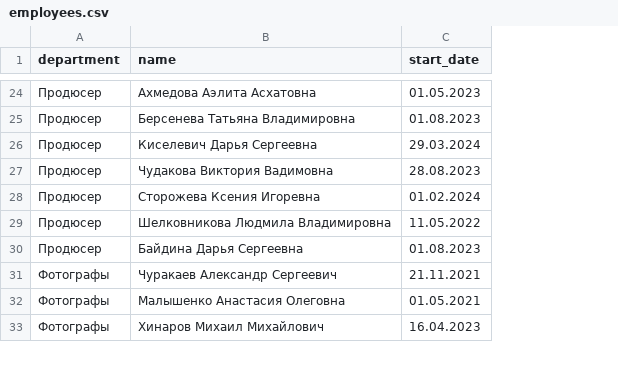
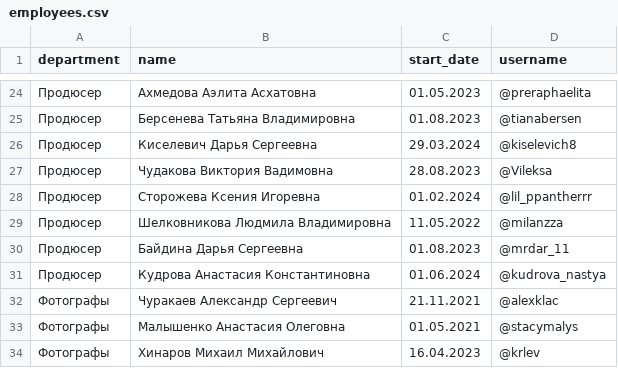
Before and after one commit to antarasdev/also-bot, a CSV file: employees.csv, drawn as a sheet; only a part is shown, gaps mark what is left out; the diff covers the shown part only; the diff names each change by its address in the sheet, - before the commit and + after, or states it on an @@ line.

```diff
--- a/employees.csv
+++ b/employees.csv
+column D (username), rows 24-30: @preraphaelita | @tianabersen | @kiselevich8 | @Vileksa | @lil_ppantherrr | @milanzza | @mrdar_11; rows 32-34: @alexklac | @stacymalys | @krlev
+row 31: Продюсер | Кудрова Анастасия Константиновна | 01.06.2024 | @kudrova_nastya
```
Also changed, not shown: 4 added rows, 2 removed rows and 31 edited cells elsewhere in this file, 7 other files.
